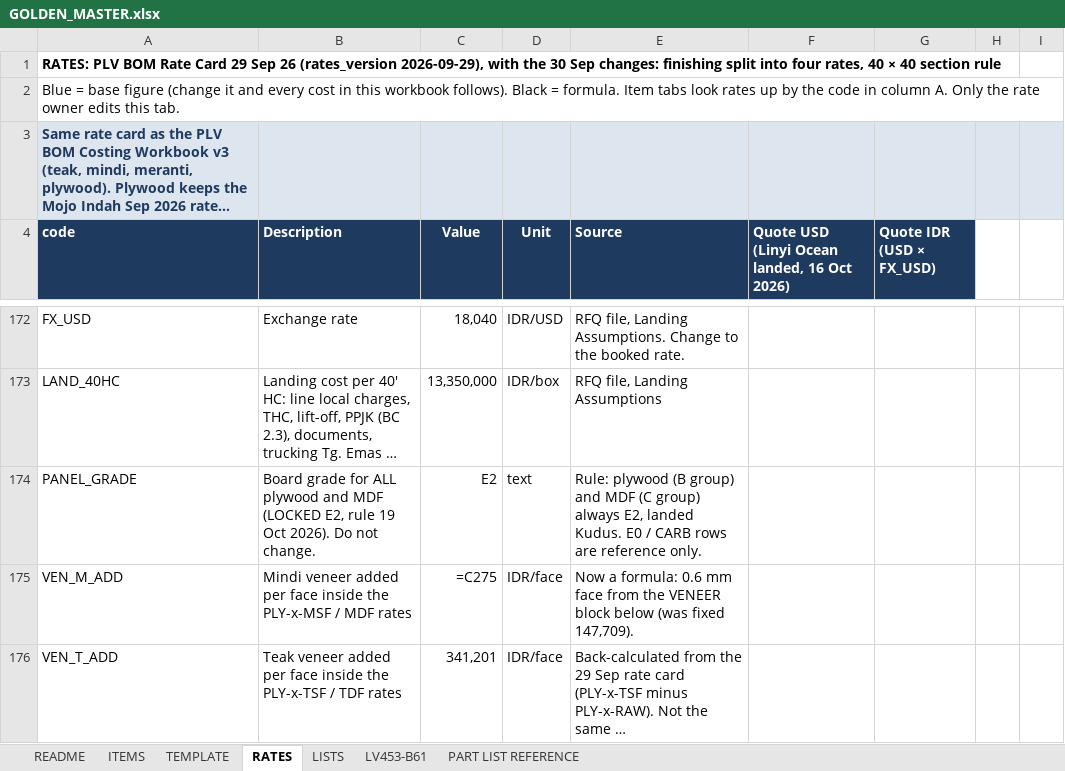
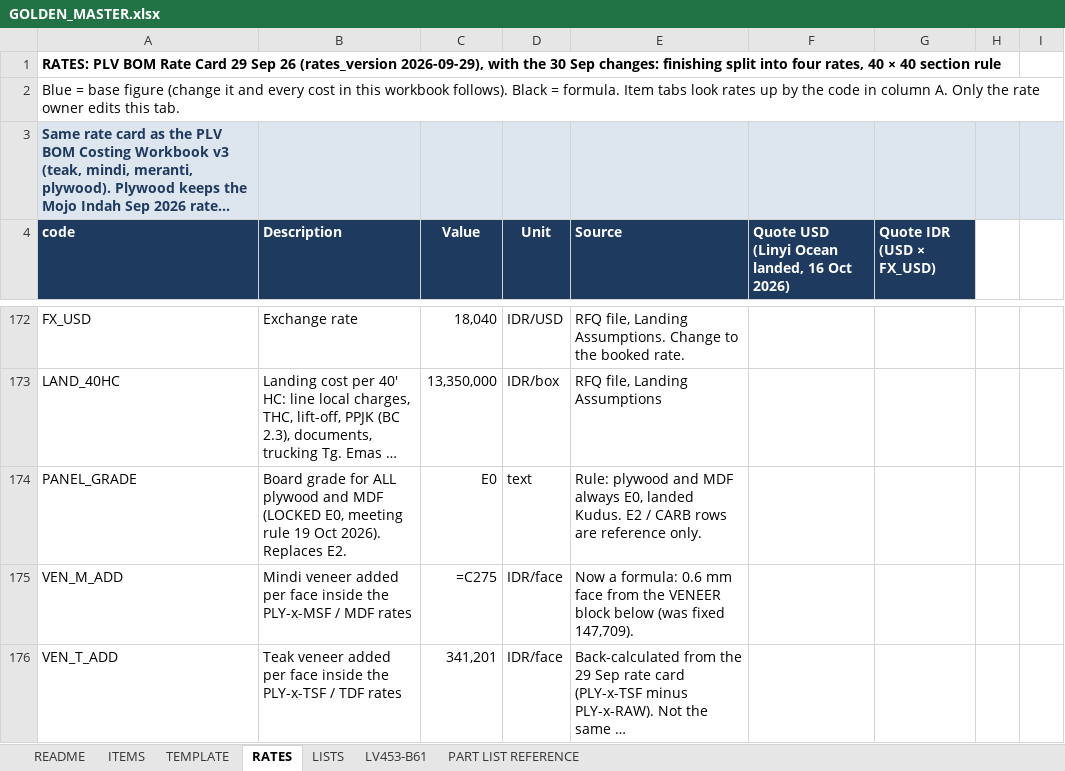
Before and after one commit to rizky-make-it/BOM-APP, an Excel workbook: data/GOLDEN_MASTER.xlsx, sheet RATES, drawn as a sheet; only a part is shown, gaps mark what is left out; long unchanged cells end in …; values as stored, in another font and other column widths than the file's, no borders; formulas without a stored value are shown as written; conditional formats not drawn; the diff covers the shown part only; the diff names each change by its address in the sheet, - before the commit and + after, or states it on an @@ line.

Commit message:
feat(rules): ALL plywood and MDF use grade E0 (meeting 19 Oct 2026) - replaces E2 lock; E0 veneered boards in RATES; to_e0 normaliser; config rebuilt on E0; specs converted; tests

```diff
--- a/data/GOLDEN_MASTER.xlsx (sheet RATES)
+++ b/data/GOLDEN_MASTER.xlsx (sheet RATES)
-B174 (Description): …MDF (LOCKED E2, rule 19 Oct 2026). Do not change.
+B174 (Description): …MDF (LOCKED E0, meeting rule 19 Oct 2026). Replaces E2.
-C174 (Value): E2
+C174 (Value): E0
-E174 (Source): Rule: plywood (B group) and MDF (C group) always E2, landed Kudus. E0 / CARB…
+E174 (Source): Rule: plywood and MDF always E0, landed Kudus. E2 / CARB…
```
Also changed, not shown: 74 added rows elsewhere in this sheet, sheet LISTS, 45 other files.
